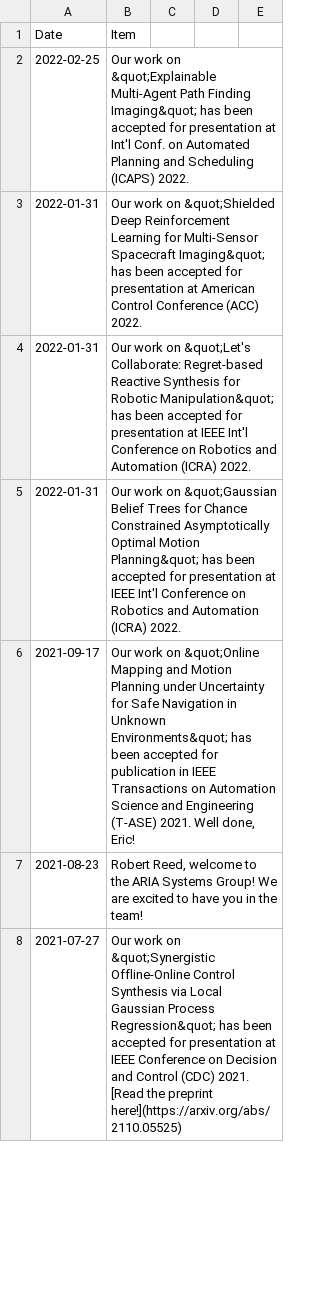
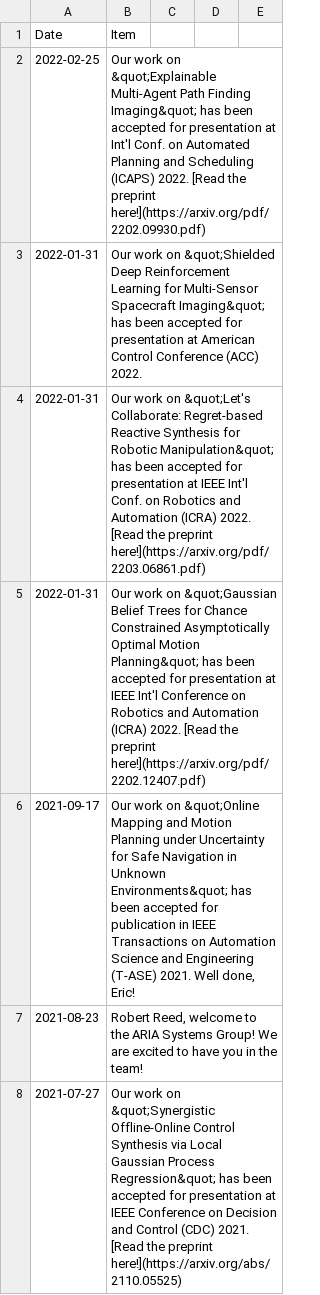
Before and after one commit to aria-systems-group/website, a CSV file: _data/news.csv, drawn as a sheet; only a part is shown.

Commit message:
updated news
added ICAPS paper and links

```diff
--- a/_data/news.csv
+++ b/_data/news.csv
@@ -1,6 +1,6 @@
 Date,Item
-2022-02-25,"Our work on &quot;Explainable Multi-Agent Path Finding Imaging&quot; has been accepted for presentation at Int'l Conf. on Automated Planning and Scheduling (ICAPS) 2022."
+2022-02-25,"Our work on &quot;Explainable Multi-Agent Path Finding Imaging&quot; has been accepted for presentation at Int'l Conf. on Automated Planning and Scheduling (ICAPS) 2022. [Read the preprint here!](https://arxiv.org/pdf/2202.09930.pdf)"
 2022-01-31,"Our work on &quot;Shielded Deep Reinforcement Learning for Multi-Sensor Spacecraft Imaging&quot; has been accepted for presentation at American Control Conference (ACC) 2022."
-2022-01-31,"Our work on &quot;Let's Collaborate: Regret-based Reactive Synthesis for Robotic Manipulation&quot; has been accepted for presentation at IEEE Int'l Conference on Robotics and Automation (ICRA) 2022."
-2022-01-31,"Our work on &quot;Gaussian Belief Trees for Chance Constrained Asymptotically Optimal Motion Planning&quot; has been accepted for presentation at IEEE Int'l Conference on Robotics and Automation (ICRA) 2022."
+2022-01-31,"Our work on &quot;Let's Collaborate: Regret-based Reactive Synthesis for Robotic Manipulation&quot; has been accepted for presentation at IEEE Int'l Conf. on Robotics and Automation (ICRA) 2022. [Read the preprint here!](https://arxiv.org/pdf/2203.06861.pdf)"
+2022-01-31,"Our work on &quot;Gaussian Belief Trees for Chance Constrained Asymptotically Optimal Motion Planning&quot; has been accepted for presentation at IEEE Int'l Conference on Robotics and Automation (ICRA) 2022. [Read the preprint here!](https://arxiv.org/pdf/2202.12407.pdf)"
 2021-09-17,"Our work on &quot;Online Mapping and Motion Planning under Uncertainty for Safe Navigation in Unknown Environments&quot; has been accepted for publication in IEEE Transactions on Automation Science and Engineering (T-ASE) 2021. Well done, Eric!"
```
